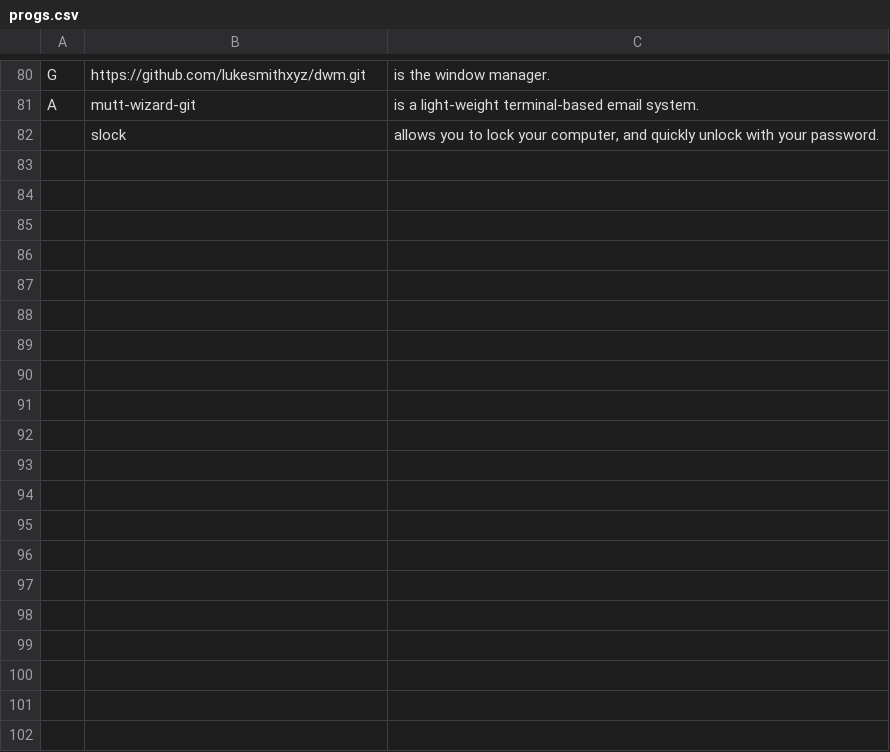
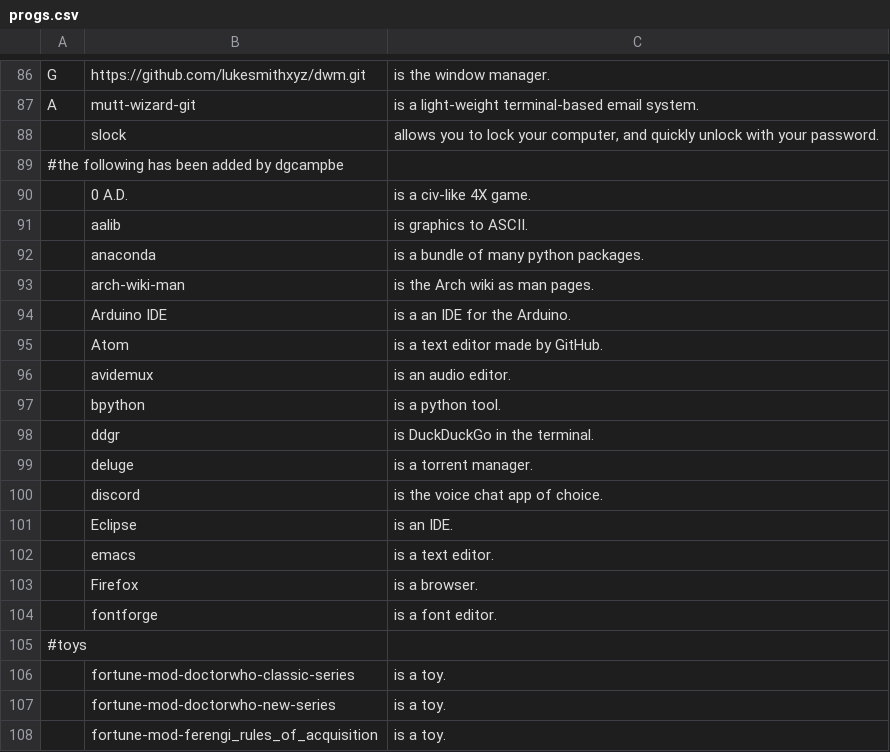
Before and after one commit to dgcampbe/LARBS, a CSV file: progs.csv, drawn as a sheet; only a part is shown, gaps mark what is left out; the diff covers the shown part only.

Commit message:
Update progs.csv

```diff
--- a/progs.csv
+++ b/progs.csv
@@ -82 +88,21 @@ A,mutt-wizard-git,"is a light-weight terminal-based email system."
 ,slock,"allows you to lock your computer, and quickly unlock with your password."
+#the following has been added by dgcampbe
+,0 A.D.,"is a civ-like 4X game."
+,aalib,"is graphics to ASCII."
+,anaconda,"is a bundle of many python packages."
+,arch-wiki-man,"is the Arch wiki as man pages."
+,Arduino IDE,"is a an IDE for the Arduino."
+,Atom,"is a text editor made by GitHub."
+,avidemux,"is an audio editor."
+,bpython,"is a python tool."
+,ddgr,"is DuckDuckGo in the terminal."
+,deluge,"is a torrent manager."
+,discord,"is the voice chat app of choice."
+,Eclipse,"is an IDE."
+,emacs,"is a text editor."
+,Firefox,"is a browser."
+,fontforge,"is a font editor."
+#toys
+,fortune-mod-doctorwho-classic-series,"is a toy."
+,fortune-mod-doctorwho-new-series,"is a toy."
+,fortune-mod-ferengi_rules_of_acquisition,"is a toy."
```
Also changed, not shown: 59 added rows, 2 removed rows and 1 edited cell elsewhere in this file.
